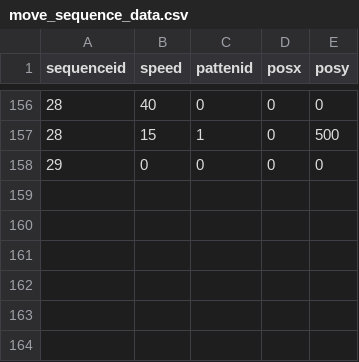
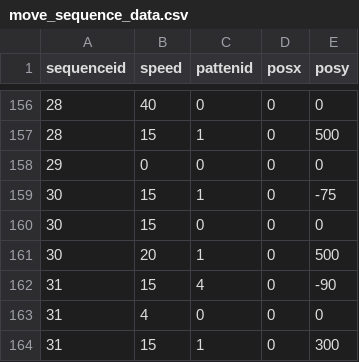
Before and after one commit to SuzukazeAoba1/TOHO, a CSV file: TOHOprojectBusan/Assets/StreamingAssets/move_sequence_data.csv, drawn as a sheet; only a part is shown, gaps mark what is left out.

```diff
--- a/TOHOprojectBusan/Assets/StreamingAssets/move_sequence_data.csv
+++ b/TOHOprojectBusan/Assets/StreamingAssets/move_sequence_data.csv
@@ -158 +158,7 @@ sequenceid,speed,pattenid,posx,posy
 29,0,0,0,0
+30,15,1,0,-75
+30,15,0,0,0
+30,20,1,0,500
+31,15,4,0,-90
+31,4,0,0,0
+31,15,1,0,300
```
Also changed, not shown: TOHOprojectBusan/Assets/StreamingAssets/barrage_patten_data.csv, TOHOprojectBusan/Assets/StreamingAssets/main_spawn_data.csv.
